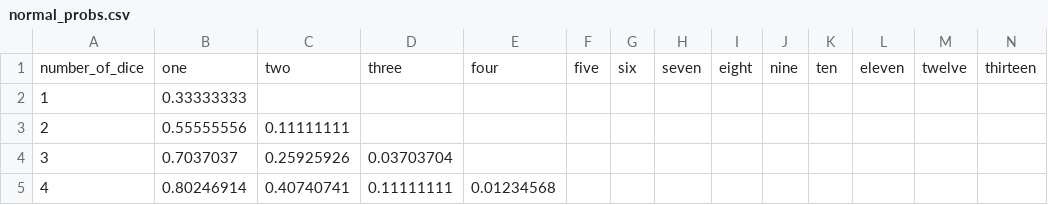
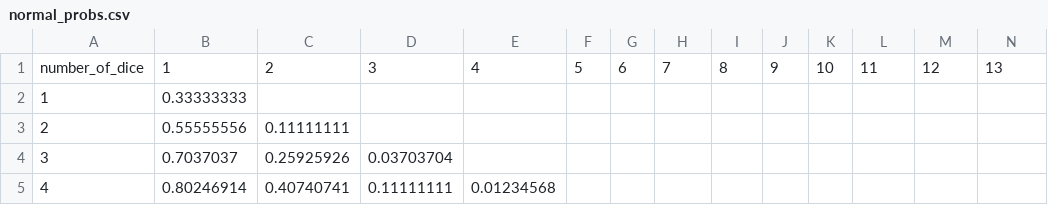
Before and after one commit to jimmybanta/perudo, a CSV file: probs/normal_probs.csv, drawn as a sheet; only a part is shown; removed rows and columns are numbered as before the commit, all else as after; rows hold the shown columns only; the diff names each change by its address in the sheet, - before the commit and + after, or states it on an @@ line.

```diff
--- a/probs/normal_probs.csv
+++ b/probs/normal_probs.csv
-row 1: number_of_dice | one | two | three | four | five | six | seven | eight | nine | ten | eleven | twelve | thirteen
+row 1: number_of_dice | 1 | 2 | 3 | 4 | 5 | 6 | 7 | 8 | 9 | 10 | 11 | 12 | 13
```
Also changed, not shown: 7 other files.
